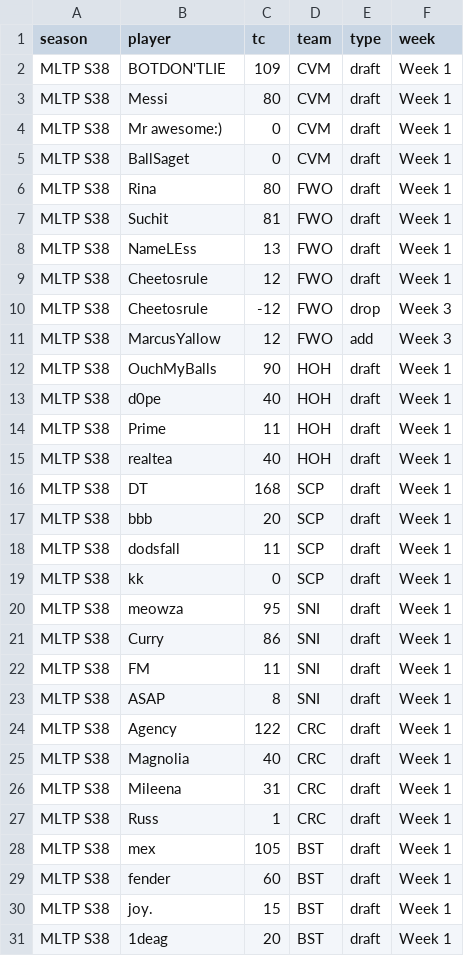
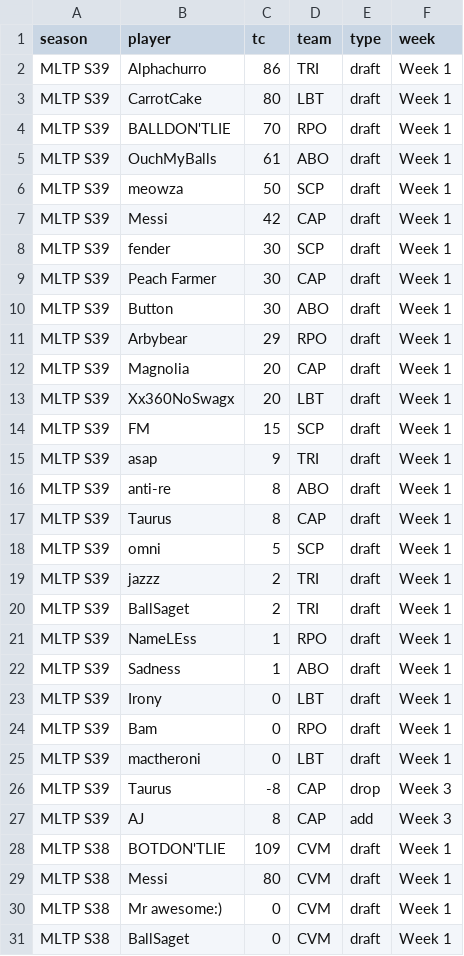
Before and after one commit to Tumblewood/tagpro-reference, a CSV file: transactions_import/transactions.csv, drawn as a sheet; only a part is shown; the shorter side is filled out with more unchanged rows.

```diff
--- a/transactions_import/transactions.csv
+++ b/transactions_import/transactions.csv
@@ -1,2 +1,28 @@
 season,player,tc,team,type,week
+MLTP S39,Alphachurro,86,TRI,draft,Week 1
+MLTP S39,CarrotCake,80,LBT,draft,Week 1
+MLTP S39,BALLDON'TLIE,70,RPO,draft,Week 1
+MLTP S39,OuchMyBalls,61,ABO,draft,Week 1
+MLTP S39,meowza,50,SCP,draft,Week 1
+MLTP S39,Messi,42,CAP,draft,Week 1
+MLTP S39,fender,30,SCP,draft,Week 1
+MLTP S39,Peach Farmer,30,CAP,draft,Week 1
+MLTP S39,Button,30,ABO,draft,Week 1
+MLTP S39,Arbybear,29,RPO,draft,Week 1
+MLTP S39,Magnolia,20,CAP,draft,Week 1
+MLTP S39,Xx360NoSwagx,20,LBT,draft,Week 1
+MLTP S39,FM,15,SCP,draft,Week 1
+MLTP S39,asap,9,TRI,draft,Week 1
+MLTP S39,anti-re,8,ABO,draft,Week 1
+MLTP S39,Taurus,8,CAP,draft,Week 1
+MLTP S39,omni,5,SCP,draft,Week 1
+MLTP S39,jazzz,2,TRI,draft,Week 1
+MLTP S39,BallSaget,2,TRI,draft,Week 1
+MLTP S39,NameLEss,1,RPO,draft,Week 1
+MLTP S39,Sadness,1,ABO,draft,Week 1
+MLTP S39,Irony,0,LBT,draft,Week 1
+MLTP S39,Bam,0,RPO,draft,Week 1
+MLTP S39,mactheroni,0,LBT,draft,Week 1
+MLTP S39,Taurus,-8,CAP,drop,Week 3
+MLTP S39,AJ,8,CAP,add,Week 3
 MLTP S38,BOTDON'TLIE,109,CVM,draft,Week 1
```
Also changed, not shown: 15 other files.
